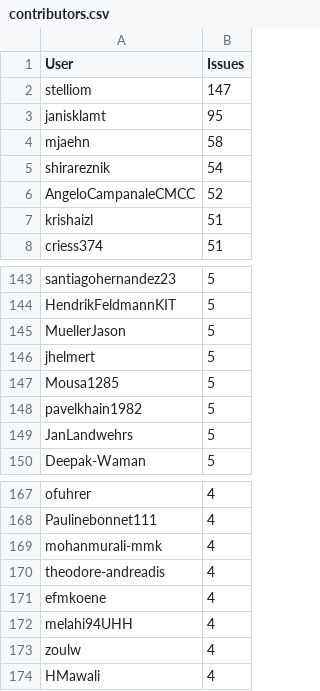
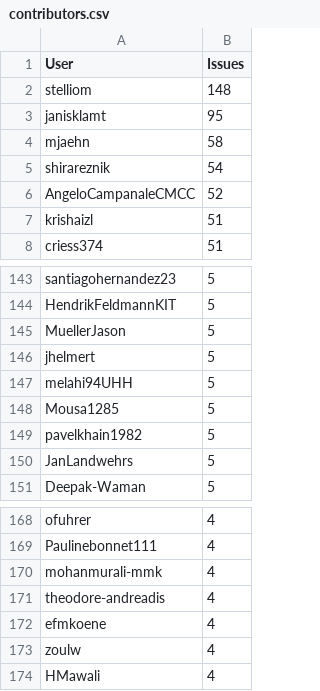
Before and after one commit to C2SM/zonda-statistics, a CSV file: csv/contributors.csv, drawn as a sheet; only a part is shown, gaps mark what is left out.

```diff
--- a/csv/contributors.csv
+++ b/csv/contributors.csv
@@ -1,3 +1,3 @@
 User,Issues
-stelliom,147
+stelliom,148
 janisklamt,95
@@ -146,2 +146,3 @@ MuellerJason,5
 jhelmert,5
+melahi94UHH,5
 Mousa1285,5
@@ -171,3 +172,2 @@ theodore-andreadis,4
 efmkoene,4
-melahi94UHH,4
 zoulw,4
```
Also changed, not shown: csv/label_combinations.csv, csv/labels.csv, 8 other files.
